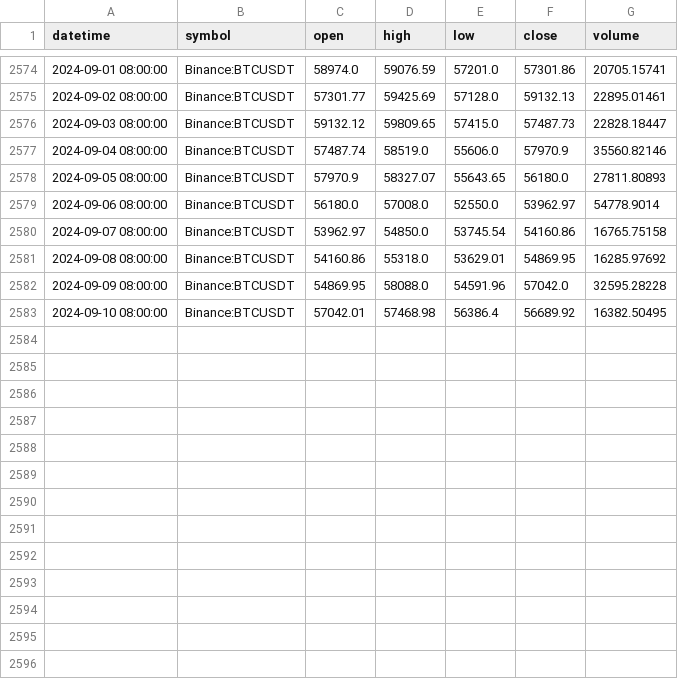
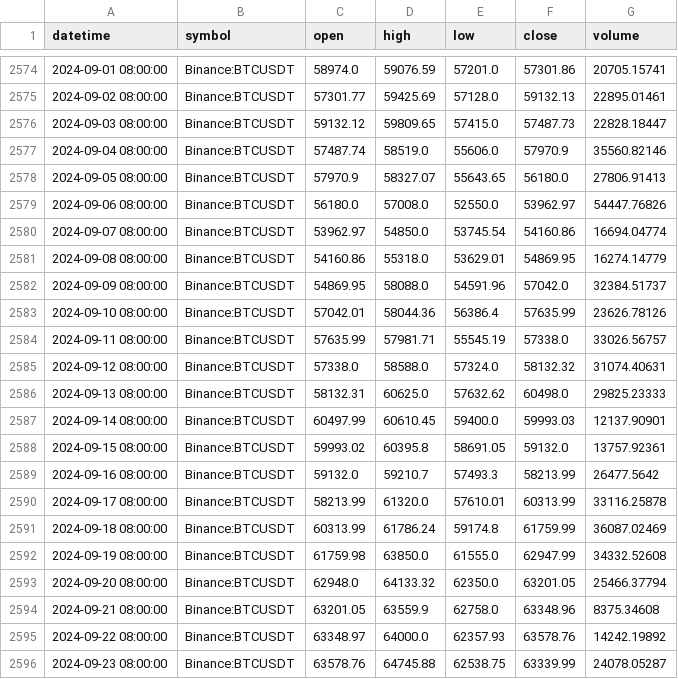
Before and after one commit to Rain1047/uchu_trade, a CSV file: backend/data_center/kline_data/BTC-1D.csv, drawn as a sheet; only a part is shown, gaps mark what is left out; the diff covers the shown part only.

```diff
--- a/backend/data_center/kline_data/BTC-1D.csv
+++ b/backend/data_center/kline_data/BTC-1D.csv
@@ -2577,7 +2577,20 @@ datetime,symbol,open,high,low,close,volume
 2024-09-04 08:00:00,Binance:BTCUSDT,57487.74,58519.0,55606.0,57970.9,35560.82146
-2024-09-05 08:00:00,Binance:BTCUSDT,57970.9,58327.07,55643.65,56180.0,27811.80893
-2024-09-06 08:00:00,Binance:BTCUSDT,56180.0,57008.0,52550.0,53962.97,54778.9014
-2024-09-07 08:00:00,Binance:BTCUSDT,53962.97,54850.0,53745.54,54160.86,16765.75158
-2024-09-08 08:00:00,Binance:BTCUSDT,54160.86,55318.0,53629.01,54869.95,16285.97692
-2024-09-09 08:00:00,Binance:BTCUSDT,54869.95,58088.0,54591.96,57042.0,32595.28228
-2024-09-10 08:00:00,Binance:BTCUSDT,57042.01,57468.98,56386.4,56689.92,16382.50495
+2024-09-05 08:00:00,Binance:BTCUSDT,57970.9,58327.07,55643.65,56180.0,27806.91413
+2024-09-06 08:00:00,Binance:BTCUSDT,56180.0,57008.0,52550.0,53962.97,54447.76826
+2024-09-07 08:00:00,Binance:BTCUSDT,53962.97,54850.0,53745.54,54160.86,16694.04774
+2024-09-08 08:00:00,Binance:BTCUSDT,54160.86,55318.0,53629.01,54869.95,16274.14779
+2024-09-09 08:00:00,Binance:BTCUSDT,54869.95,58088.0,54591.96,57042.0,32384.51737
+2024-09-10 08:00:00,Binance:BTCUSDT,57042.01,58044.36,56386.4,57635.99,23626.78126
+2024-09-11 08:00:00,Binance:BTCUSDT,57635.99,57981.71,55545.19,57338.0,33026.56757
+2024-09-12 08:00:00,Binance:BTCUSDT,57338.0,58588.0,57324.0,58132.32,31074.40631
+2024-09-13 08:00:00,Binance:BTCUSDT,58132.31,60625.0,57632.62,60498.0,29825.23333
+2024-09-14 08:00:00,Binance:BTCUSDT,60497.99,60610.45,59400.0,59993.03,12137.90901
+2024-09-15 08:00:00,Binance:BTCUSDT,59993.02,60395.8,58691.05,59132.0,13757.92361
+2024-09-16 08:00:00,Binance:BTCUSDT,59132.0,59210.7,57493.3,58213.99,26477.5642
+2024-09-17 08:00:00,Binance:BTCUSDT,58213.99,61320.0,57610.01,60313.99,33116.25878
+2024-09-18 08:00:00,Binance:BTCUSDT,60313.99,61786.24,59174.8,61759.99,36087.02469
+2024-09-19 08:00:00,Binance:BTCUSDT,61759.98,63850.0,61555.0,62947.99,34332.52608
+2024-09-20 08:00:00,Binance:BTCUSDT,62948.0,64133.32,62350.0,63201.05,25466.37794
+2024-09-21 08:00:00,Binance:BTCUSDT,63201.05,63559.9,62758.0,63348.96,8375.34608
+2024-09-22 08:00:00,Binance:BTCUSDT,63348.97,64000.0,62357.93,63578.76,14242.19892
+2024-09-23 08:00:00,Binance:BTCUSDT,63578.76,64745.88,62538.75,63339.99,24078.05287
```
Also changed, not shown: 13 added rows elsewhere in this file, 5 other files.
